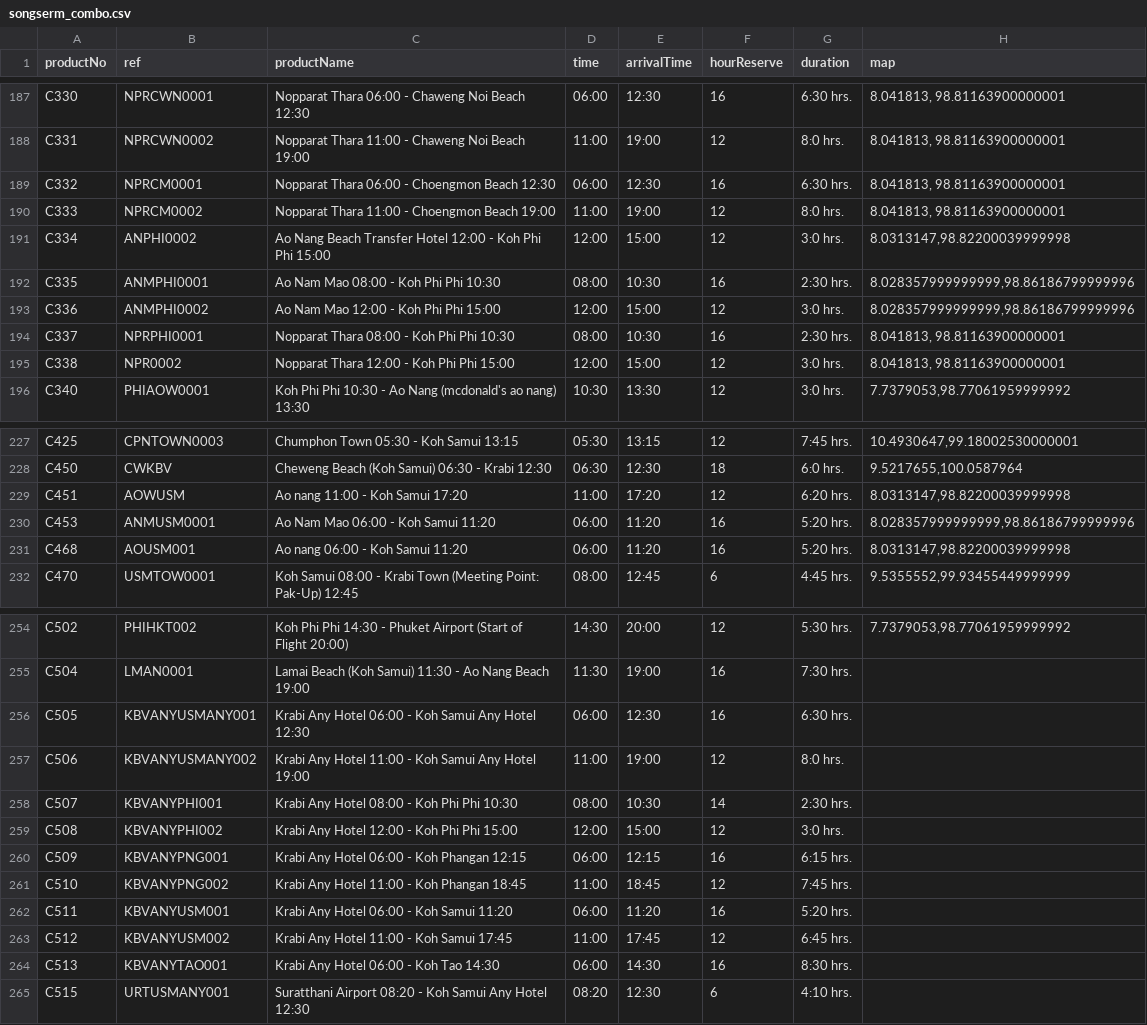
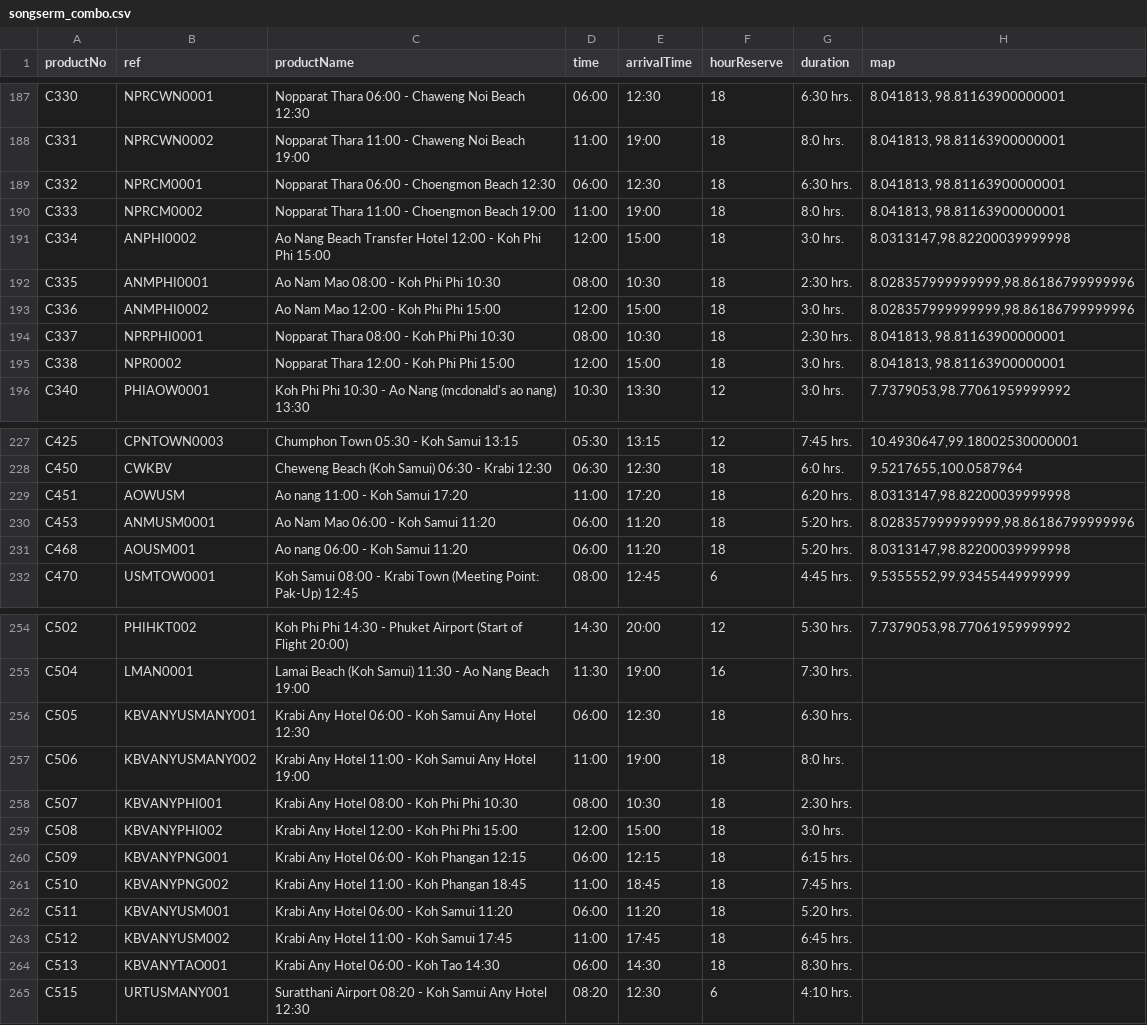
Before and after one commit to Chinnatip/TripFeeder, a CSV file: csv/songserm_combo.csv, drawn as a sheet; only a part is shown, gaps mark what is left out; the diff covers the shown part only; the diff names each change by its address in the sheet, - before the commit and + after, or states it on an @@ line.

```diff
--- a/csv/songserm_combo.csv
+++ b/csv/songserm_combo.csv
-F187 (hourReserve): 16
+F187 (hourReserve): 18
-F188 (hourReserve): 12
+F188 (hourReserve): 18
-F189 (hourReserve): 16
+F189 (hourReserve): 18
-F190:F191 (hourReserve): 12
+F190:F191 (hourReserve): 18
-F192 (hourReserve): 16
+F192 (hourReserve): 18
-F193 (hourReserve): 12
+F193 (hourReserve): 18
-F194 (hourReserve): 16
+F194 (hourReserve): 18
-F195 (hourReserve): 12
+F195 (hourReserve): 18
-F229 (hourReserve): 12
+F229 (hourReserve): 18
-F230:F231 (hourReserve): 16
+F230:F231 (hourReserve): 18
-F256 (hourReserve): 16
+F256 (hourReserve): 18
-F257 (hourReserve): 12
+F257 (hourReserve): 18
-F258 (hourReserve): 14
+F258 (hourReserve): 18
-F259 (hourReserve): 12
+F259 (hourReserve): 18
-F260 (hourReserve): 16
+F260 (hourReserve): 18
-F261 (hourReserve): 12
+F261 (hourReserve): 18
-F262 (hourReserve): 16
+F262 (hourReserve): 18
-F263 (hourReserve): 12
+F263 (hourReserve): 18
-F264 (hourReserve): 16
+F264 (hourReserve): 18
```
Also changed, not shown: 46 edited cells elsewhere in this file, 6 other files.
